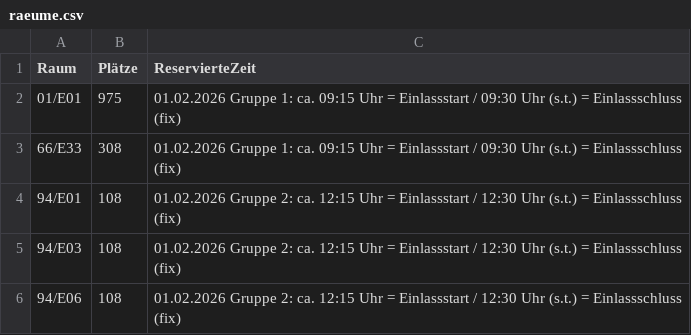
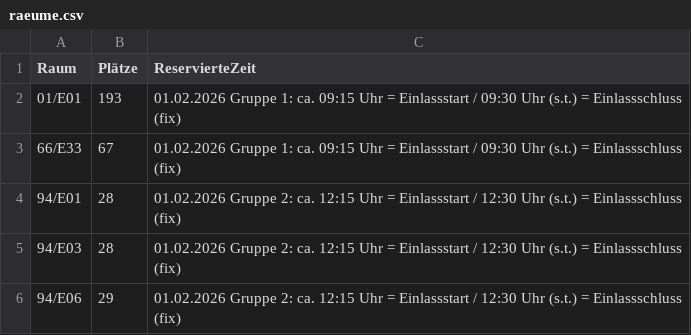
Before and after one commit to NilsBaumgartner1994/exam-manager, a CSV file: Beispielprojekt/Raeume/raeume.csv, drawn as a sheet.

```diff
--- a/Beispielprojekt/Raeume/raeume.csv
+++ b/Beispielprojekt/Raeume/raeume.csv
@@ -1,6 +1,6 @@
 Raum;Plätze;ReservierteZeit
-01/E01;975;01.02.2026 Gruppe 1: ca. 09:15 Uhr = Einlassstart / 09:30 Uhr (s.t.) = Einlassschluss (fix)
-66/E33;308;01.02.2026 Gruppe 1: ca. 09:15 Uhr = Einlassstart / 09:30 Uhr (s.t.) = Einlassschluss (fix)
-94/E01;108;01.02.2026 Gruppe 2: ca. 12:15 Uhr = Einlassstart / 12:30 Uhr (s.t.) = Einlassschluss (fix)
-94/E03;108;01.02.2026 Gruppe 2: ca. 12:15 Uhr = Einlassstart / 12:30 Uhr (s.t.) = Einlassschluss (fix)
-94/E06;108;01.02.2026 Gruppe 2: ca. 12:15 Uhr = Einlassstart / 12:30 Uhr (s.t.) = Einlassschluss (fix)
+01/E01;193;01.02.2026 Gruppe 1: ca. 09:15 Uhr = Einlassstart / 09:30 Uhr (s.t.) = Einlassschluss (fix)
+66/E33;67;01.02.2026 Gruppe 1: ca. 09:15 Uhr = Einlassstart / 09:30 Uhr (s.t.) = Einlassschluss (fix)
+94/E01;28;01.02.2026 Gruppe 2: ca. 12:15 Uhr = Einlassstart / 12:30 Uhr (s.t.) = Einlassschluss (fix)
+94/E03;28;01.02.2026 Gruppe 2: ca. 12:15 Uhr = Einlassstart / 12:30 Uhr (s.t.) = Einlassschluss (fix)
+94/E06;29;01.02.2026 Gruppe 2: ca. 12:15 Uhr = Einlassstart / 12:30 Uhr (s.t.) = Einlassschluss (fix)
```
Also changed, not shown: Zuslassungliste_Erstellen/4_MailRaumZuordnung/2_raum_zuteilung_erstellen/raeume.csv, 29 other files.
